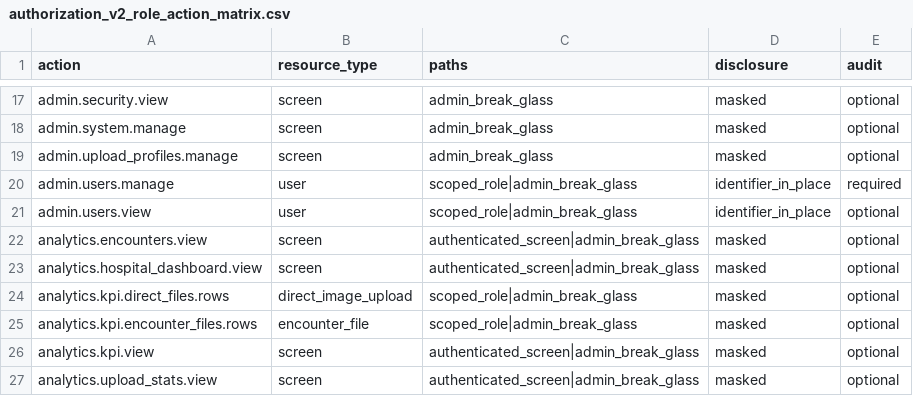
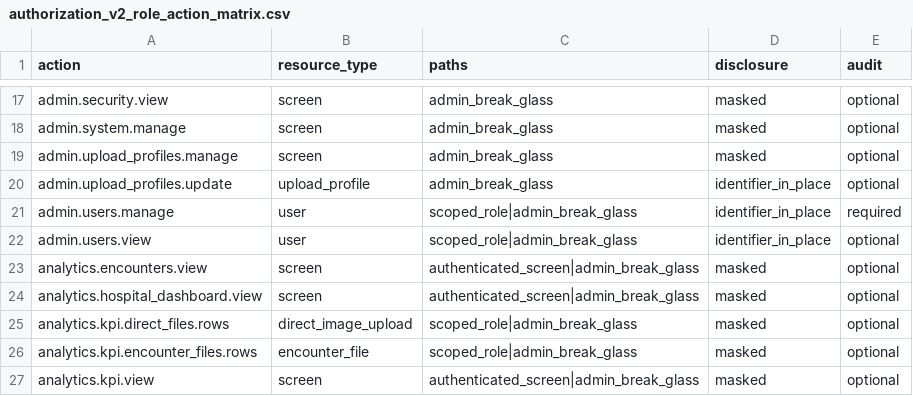
Before and after one commit to drguptavivek/fundus_img_xtract, a CSV file: docs/policy/generated/authorization_v2_role_action_matrix.csv, drawn as a sheet; only a part is shown, gaps mark what is left out; the shorter side is filled out with more unchanged rows; the diff names each change by its address in the sheet, - before the commit and + after, or states it on an @@ line.

Commit message:
Secure upload profile governance contracts

```diff
--- a/docs/policy/generated/authorization_v2_role_action_matrix.csv
+++ b/docs/policy/generated/authorization_v2_role_action_matrix.csv
+row 20: admin.upload_profiles.update | upload_profile | admin_break_glass | identifier_in_place | optional
```
Also changed, not shown: 12 other files.
